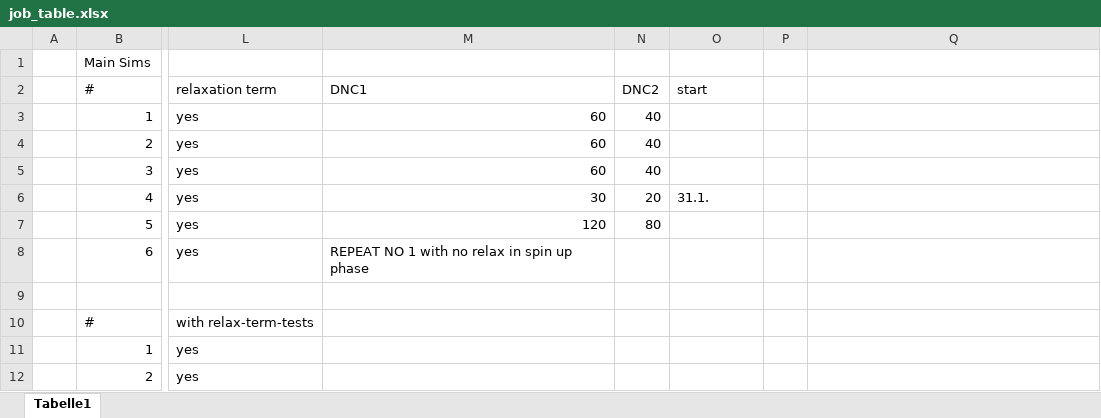
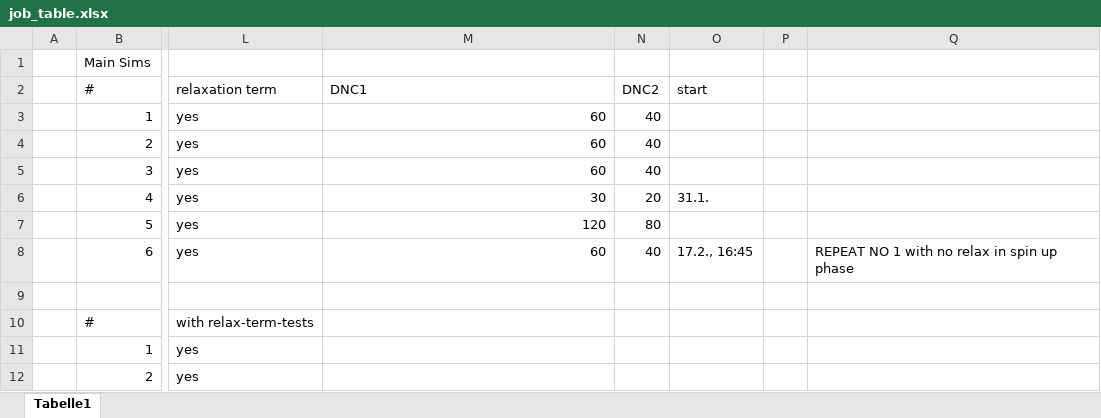
Before and after one commit to JanKBohrer/LacmoPy, an Excel workbook: job_table.xlsx, sheet Tabelle1, drawn as a sheet; only a part is shown, gaps mark what is left out; values as stored, in another font and other column widths than the file's, no borders; the diff names each change by its address in the sheet, - before the commit and + after, or states it on an @@ line.

```diff
--- a/job_table.xlsx (sheet Tabelle1)
+++ b/job_table.xlsx (sheet Tabelle1)
-M8: REPEAT NO 1 with no relax in spin up phase
+M8: 60
-N8: (empty)
+N8: 40
-O8: (empty)
+O8: 17.2., 16:45
-Q8: (empty)
+Q8: REPEAT NO 1 with no relax in spin up phase
```
Also changed, not shown: 13 other files.
